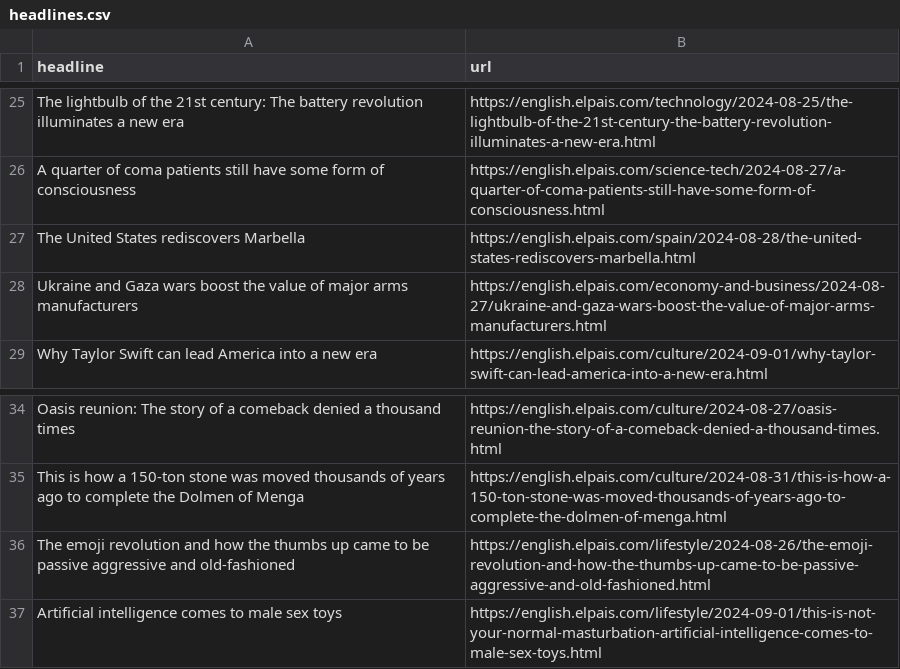
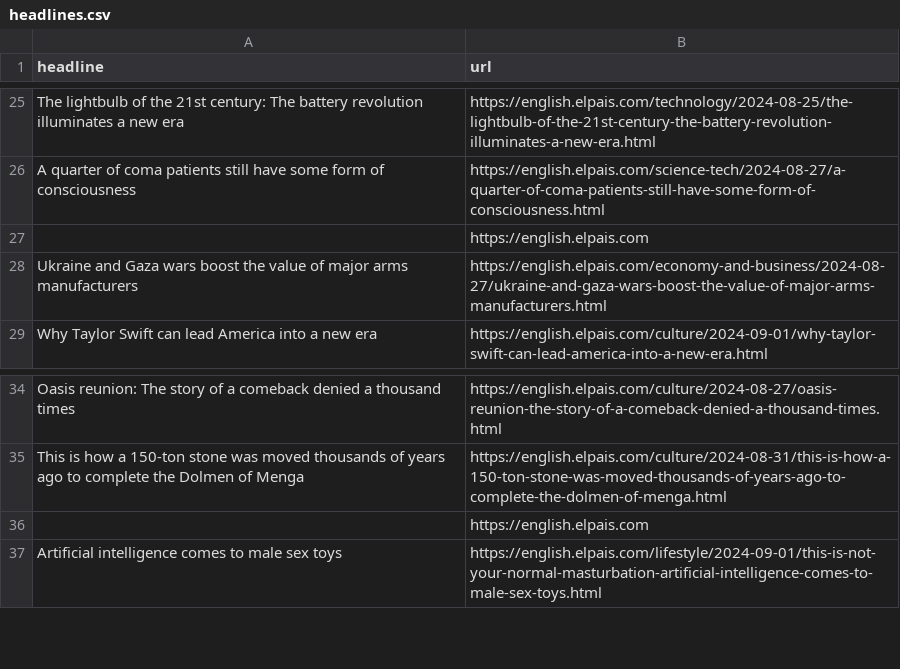
Before and after one commit to jsoma/el-pais-autoscraper, a CSV file: headlines.csv, drawn as a sheet; only a part is shown, gaps mark what is left out.

```diff
--- a/headlines.csv
+++ b/headlines.csv
@@ -27,3 +27,3 @@ The lightbulb of the 21st century: The battery revolution illuminates a new era,
 A quarter of coma patients still have some form of consciousness,https://english.elpais.com/science-tech/2024-08-27/a-quarter-of-coma-patients-still-have-some-form-of-consciousness.html
-The United States rediscovers Marbella,https://english.elpais.com/spain/2024-08-28/the-united-states-rediscovers-marbella.html
+,https://english.elpais.com
 Ukraine and Gaza wars boost the value of major arms manufacturers,https://english.elpais.com/economy-and-business/2024-08-27/ukraine-and-gaza-wars-boost-the-value-of-major-arms-manufacturers.html
@@ -36,3 +36,3 @@ Oasis reunion: The story of a comeback denied a thousand times,https://english.e
 This is how a 150-ton stone was moved thousands of years ago to complete the Dolmen of Menga,https://english.elpais.com/culture/2024-08-31/this-is-how-a-150-ton-stone-was-moved-thousands-of-years-ago-to-complete-the-dolmen-of-menga.html
-The emoji revolution and how the thumbs up came to be passive aggressive and old-fashioned  ,https://english.elpais.com/lifestyle/2024-08-26/the-emoji-revolution-and-how-the-thumbs-up-came-to-be-passive-aggressive-and-old-fashioned.html
+,https://english.elpais.com
 Artificial intelligence comes to male sex toys,https://english.elpais.com/lifestyle/2024-09-01/this-is-not-your-normal-masturbation-artificial-intelligence-comes-to-male-sex-toys.html
```
